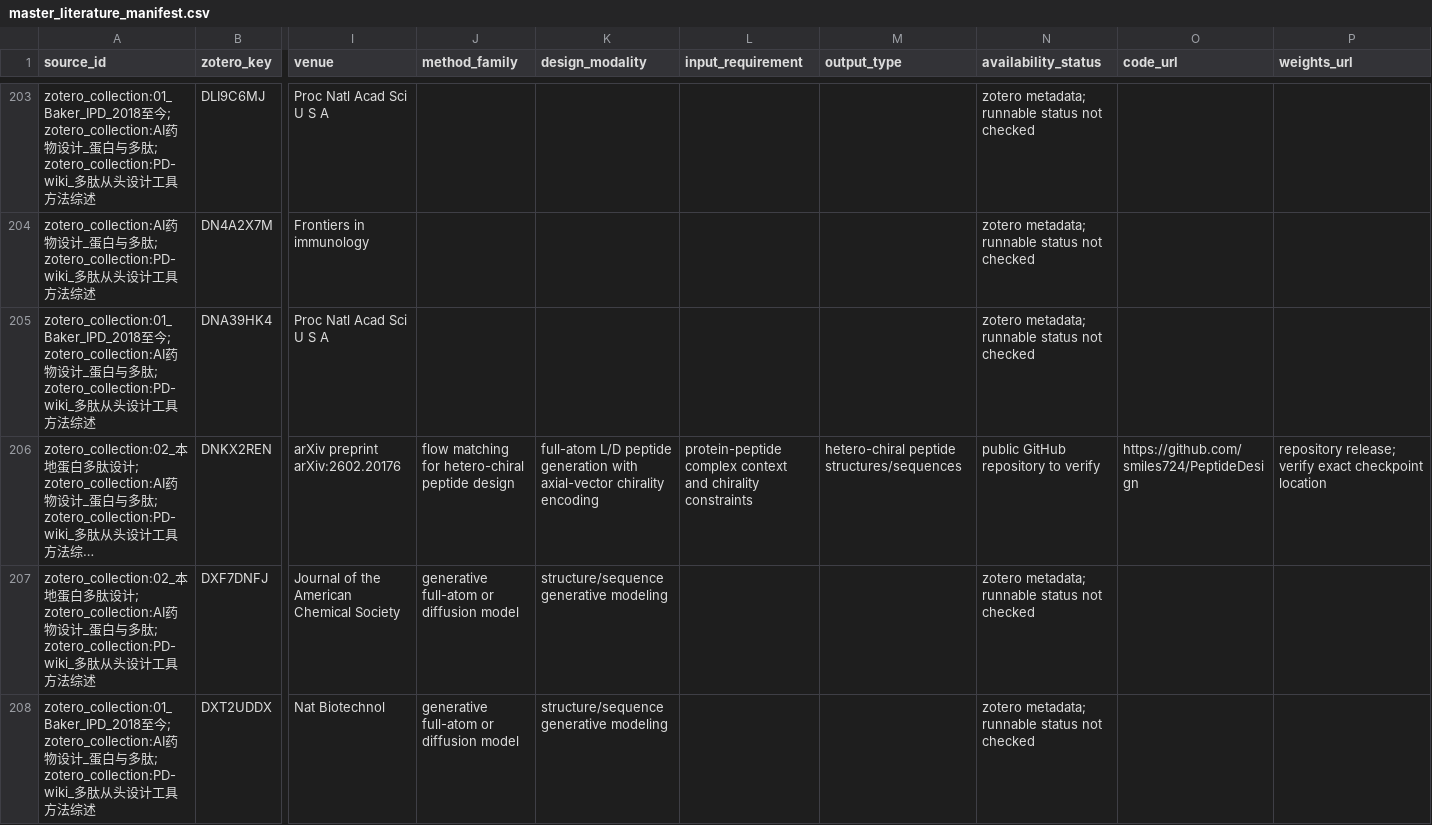
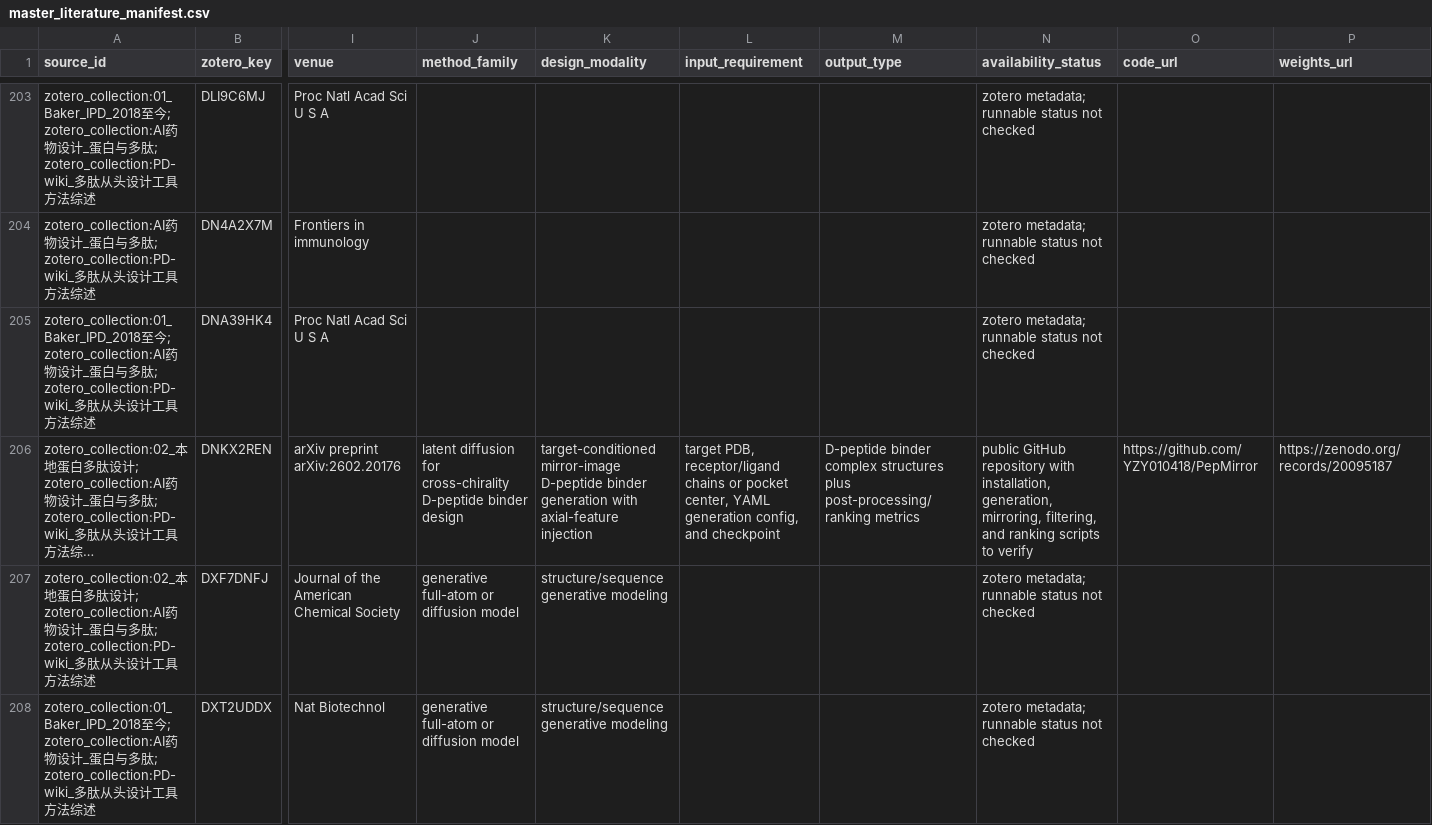
Before and after one commit to luvega/pep-design, a CSV file: tables/master_literature_manifest.csv, drawn as a sheet; only a part is shown, gaps mark what is left out; long unchanged cells end in …; the diff names each change by its address in the sheet, - before the commit and + after, or states it on an @@ line.

```diff
--- a/tables/master_literature_manifest.csv
+++ b/tables/master_literature_manifest.csv
-J206 (method_family): flow matching for hetero-chiral peptide design
+J206 (method_family): latent diffusion for cross-chirality D-peptide binder design
-K206 (design_modality): full-atom L/D peptide generation with axial-vector chirality encoding
+K206 (design_modality): target-conditioned mirror-image D-peptide binder generation with axial-feature injection
-L206 (input_requirement): protein-peptide complex context and chirality constraints
+L206 (input_requirement): target PDB, receptor/ligand chains or pocket center, YAML generation config, and checkpoint
-M206 (output_type): hetero-chiral peptide structures/sequences
+M206 (output_type): D-peptide binder complex structures plus post-processing/ranking metrics
-N206 (availability_status): …GitHub repository to verify
+N206 (availability_status): …GitHub repository with installation, generation, mirroring, filtering, and ranking scripts to verify
-O206 (code_url): https://github.com/smiles724/PeptideDesign
+O206 (code_url): https://github.com/YZY010418/PepMirror
-P206 (weights_url): repository release; verify exact checkpoint location
+P206 (weights_url): https://zenodo.org/records/20095187
```
Also changed, not shown: tables/method_evidence_matrix.csv, 23 other files.
